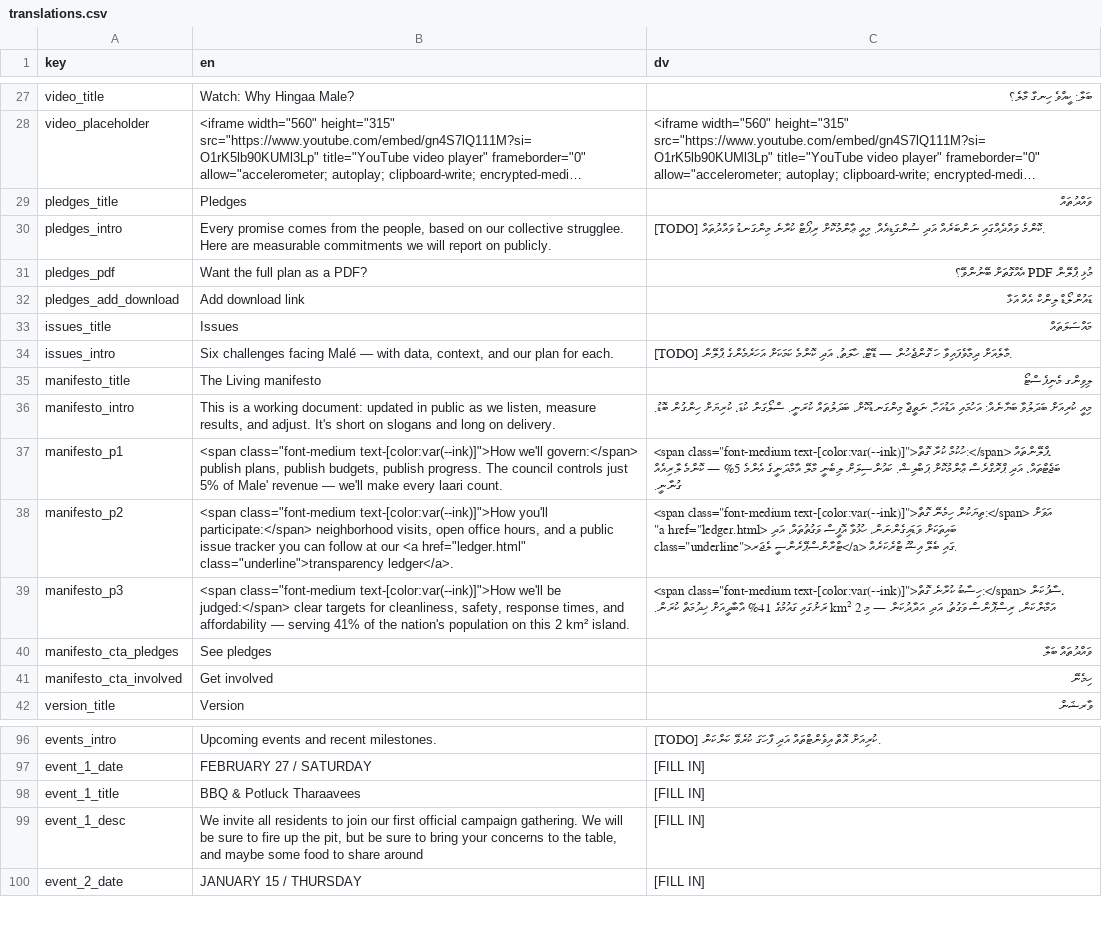
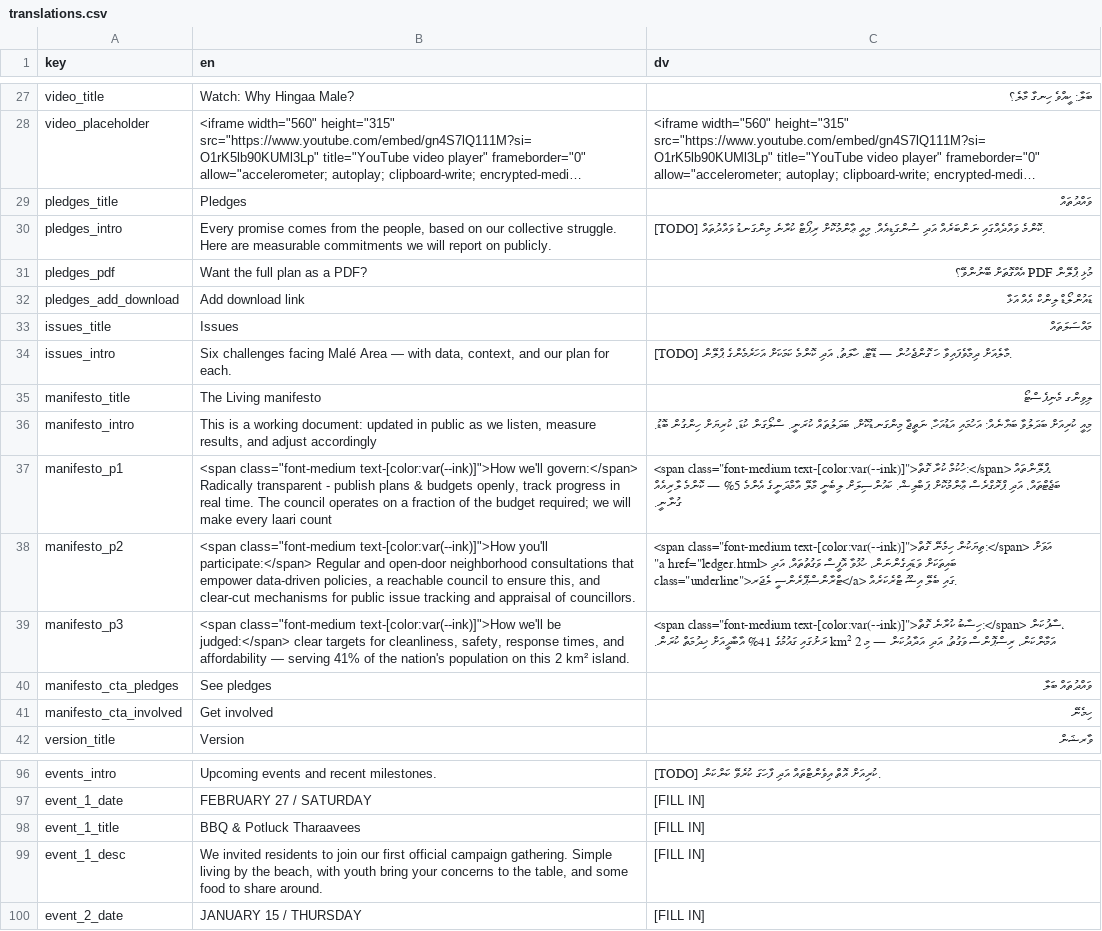
Before and after one commit to WhoIsFishie/Bodycam_CampaignWebsite, a CSV file: translations.csv, drawn as a sheet; only a part is shown, gaps mark what is left out; long unchanged cells end in …; the diff names each change by its address in the sheet, - before the commit and + after, or states it on an @@ line.

Commit message:
Update translations.csv

```diff
--- a/translations.csv
+++ b/translations.csv
-B30 (en): …our collective strugglee. Here are…
+B30 (en): …our collective struggle. Here are…
-B34 (en): …facing Malé — with…
+B34 (en): …facing Malé Area — with…
-B36 (en): …results, and adjust. It's short on slogans and long on delivery.
+B36 (en): …results, and adjust accordingly
-B37 (en): …we'll govern:</span> publish plans, publish budgets, publish progress. The council controls just 5% of Male' revenue — we'll make every laari count.
+B37 (en): …we'll govern:</span> Radically transparent - publish plans & budgets openly, track progress in real time. The council operates on a fraction of the budget required; we will make every laari count
-B38 (en): …you'll participate:</span> neighborhood visits, open office hours, and a public issue tracker you can follow at our <a href="ledger.html" class="underline">transparency ledger</a>.
+B38 (en): …you'll participate:</span> Regular and open-door neighborhood consultations that empower data-driven policies, a reachable council to ensure this, and clear-cut mechanisms for public issue tracking and appraisal of councillors.
-B99 (en): We invite all residents to join our first official campaign gathering. We will be sure to fire up the pit, but be sure to bring your concerns to the table, and maybe some food to share around
+B99 (en): We invited residents to join our first official campaign gathering. Simple living by the beach, with youth bring your concerns to the table, and some food to share around.
```
